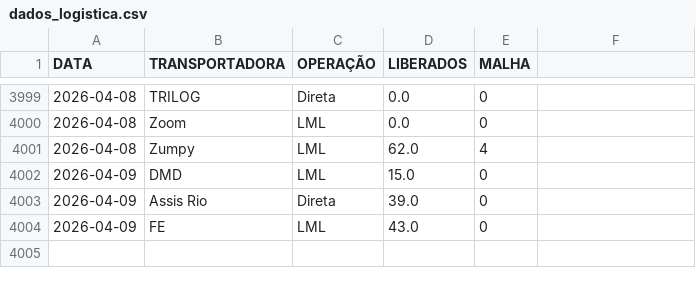
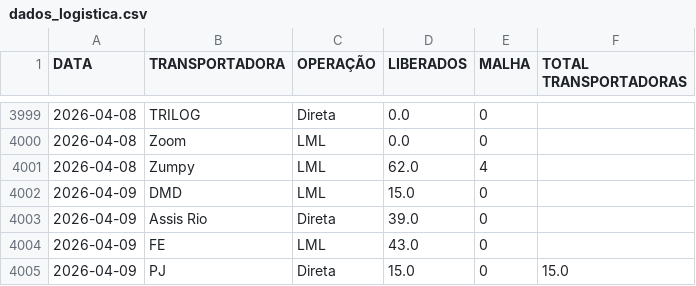
Before and after one commit to notyalcc/Dashboard_unificado, a CSV file: dados_logistica.csv, drawn as a sheet; only a part is shown, gaps mark what is left out; the diff names each change by its address in the sheet, - before the commit and + after, or states it on an @@ line.

Commit message:
Atualizando dados

```diff
--- a/dados_logistica.csv
+++ b/dados_logistica.csv
-F1: (empty)
+F1: TOTAL TRANSPORTADORAS
+row 4005: 2026-04-09 | PJ | Direta | 15.0 | 0 | 15.0
```
